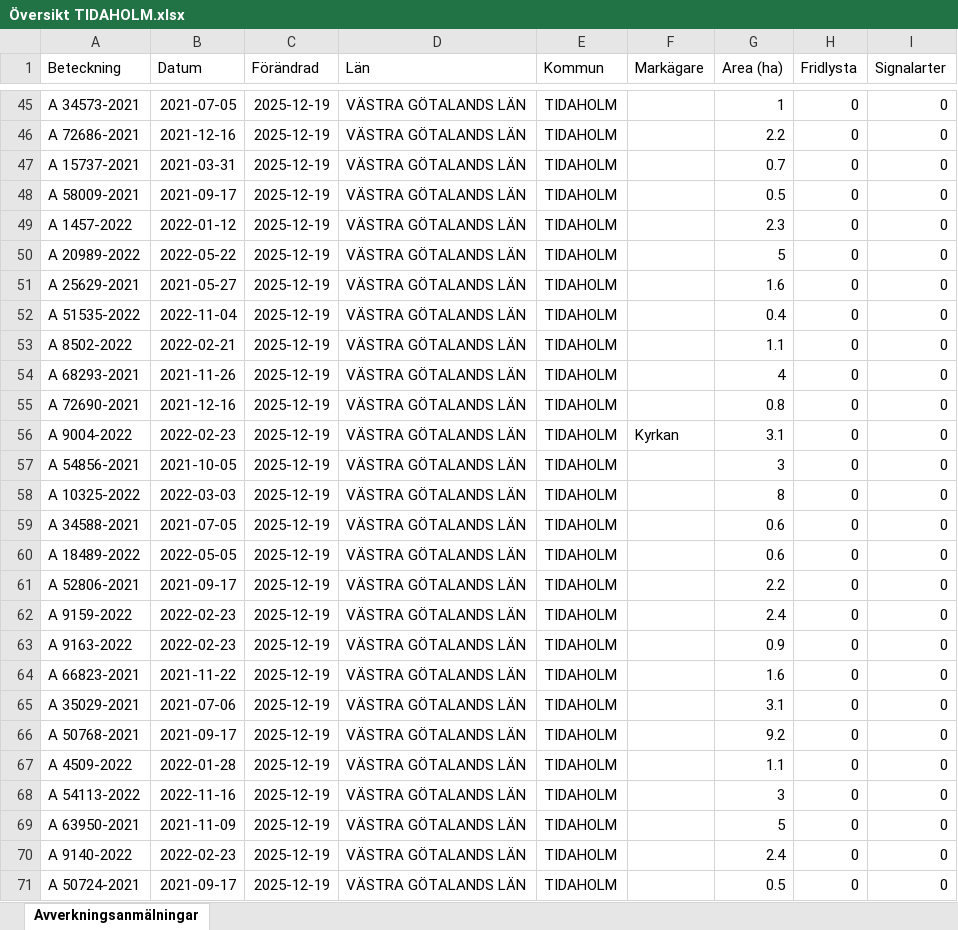
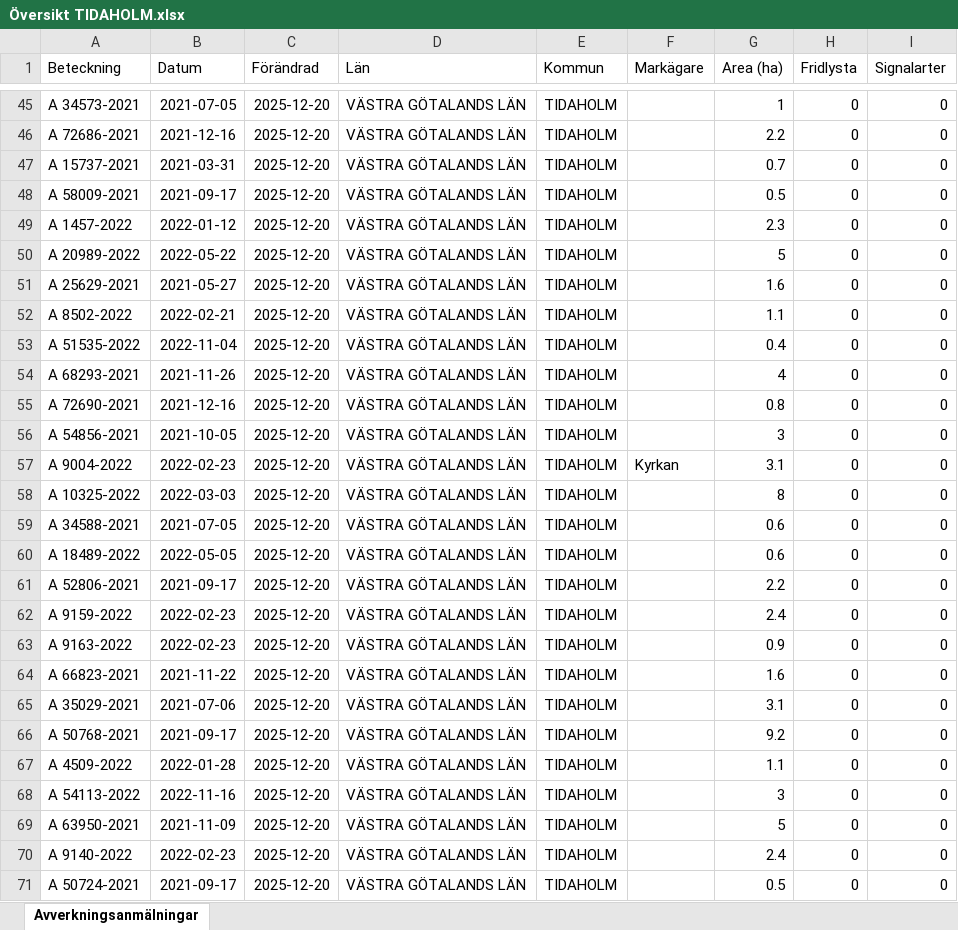
Before and after one commit to klasma/Logging_1498, an Excel workbook: Översikt TIDAHOLM.xlsx, sheet Avverkningsanmälningar, drawn as a sheet; only a part is shown, gaps mark what is left out; values as stored, in another font and other column widths than the file's, no borders; the diff covers the shown part only; the diff names each change by its address in the sheet, - before the commit and + after, or states it on an @@ line.

```diff
--- a/Översikt TIDAHOLM.xlsx (sheet Avverkningsanmälningar)
+++ b/Översikt TIDAHOLM.xlsx (sheet Avverkningsanmälningar)
-C45:C71 (Förändrad): 2025-12-19
+C45:C71 (Förändrad): 2025-12-20
-A52 (Beteckning): A 51535-2022
+A52 (Beteckning): A 8502-2022
-B52 (Datum): 2022-11-04
+B52 (Datum): 2022-02-21
-G52 (Area (ha)): 0.4
+G52 (Area (ha)): 1.1
-A53 (Beteckning): A 8502-2022
+A53 (Beteckning): A 51535-2022
-B53 (Datum): 2022-02-21
+B53 (Datum): 2022-11-04
-G53 (Area (ha)): 1.1
+G53 (Area (ha)): 0.4
-A56 (Beteckning): A 9004-2022
+A56 (Beteckning): A 54856-2021
-B56 (Datum): 2022-02-23
+B56 (Datum): 2021-10-05
-F56 (Markägare): Kyrkan
+F56 (Markägare): (empty)
-G56 (Area (ha)): 3.1
+G56 (Area (ha)): 3
-A57 (Beteckning): A 54856-2021
+A57 (Beteckning): A 9004-2022
-B57 (Datum): 2021-10-05
+B57 (Datum): 2022-02-23
-F57 (Markägare): (empty)
+F57 (Markägare): Kyrkan
-G57 (Area (ha)): 3
+G57 (Area (ha)): 3.1
```
Also changed, not shown: 1583 edited cells elsewhere in this sheet, artfynd/A 12353-2022 artfynd.xlsx, artfynd/A 2389-2024 artfynd.xlsx, 40 other files.
